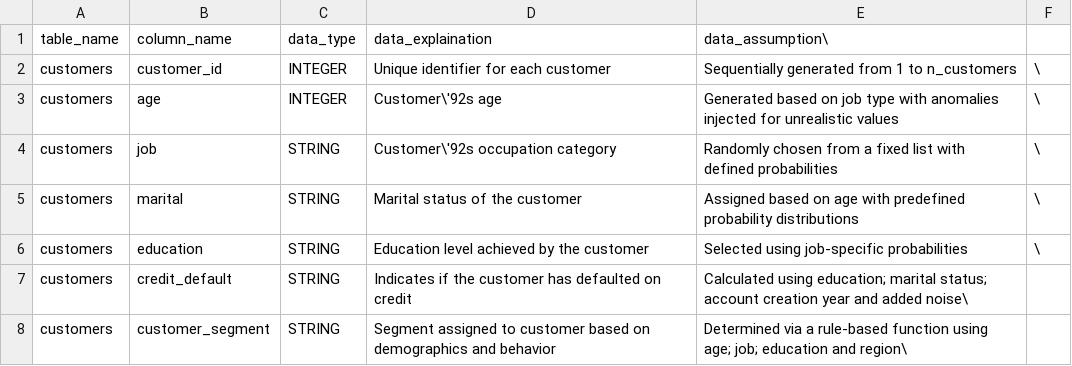
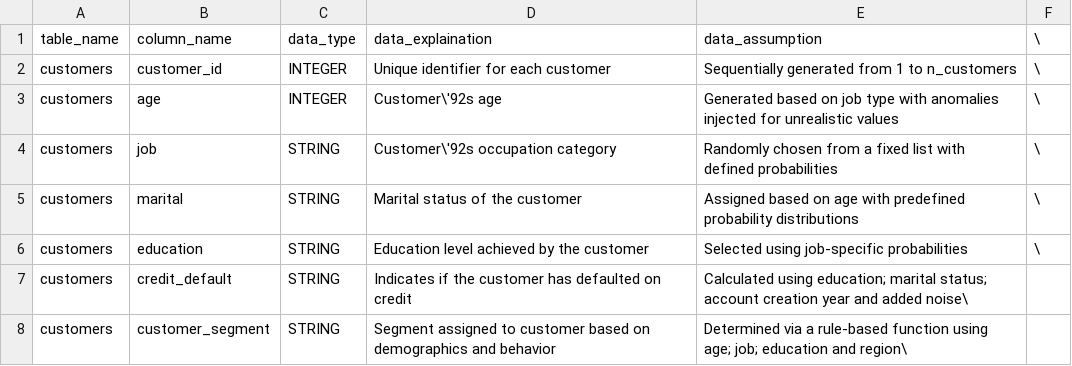
Before and after one commit to andrew250402/DSA3101-Project, a CSV file: Data DSA3101/dsa3101_data.csv, drawn as a sheet; only a part is shown.

Commit message:
Update dsa3101_data.csv

```diff
--- a/Data DSA3101/dsa3101_data.csv
+++ b/Data DSA3101/dsa3101_data.csv
@@ -1,2 +1,2 @@
-table_name,column_name,data_type,data_explaination,data_assumption\
+table_name,column_name,data_type,data_explaination,data_assumption,\
 customers,customer_id,INTEGER,Unique identifier for each customer,Sequentially generated from 1 to n_customers,\
```
